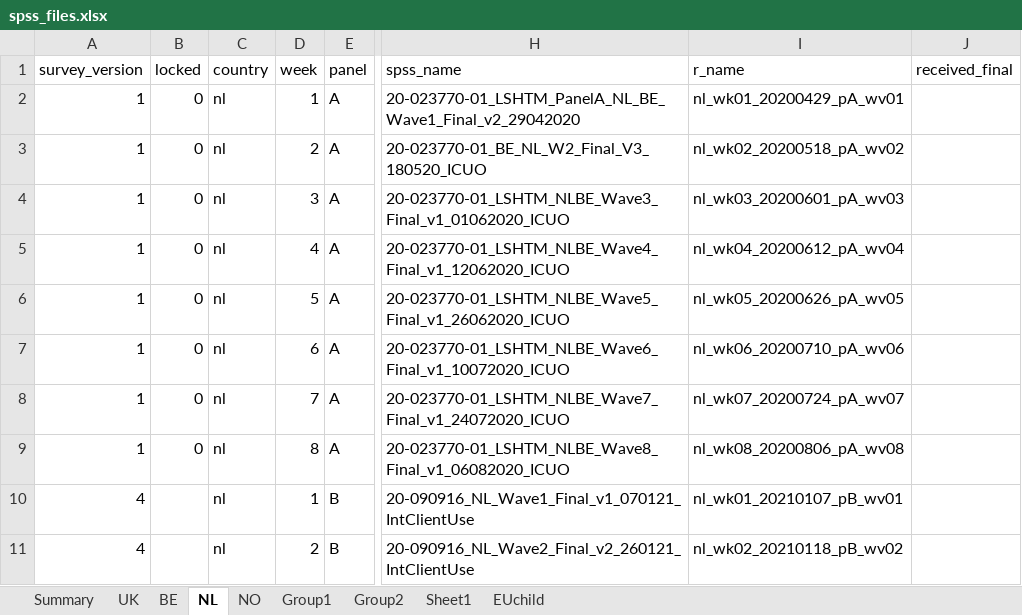
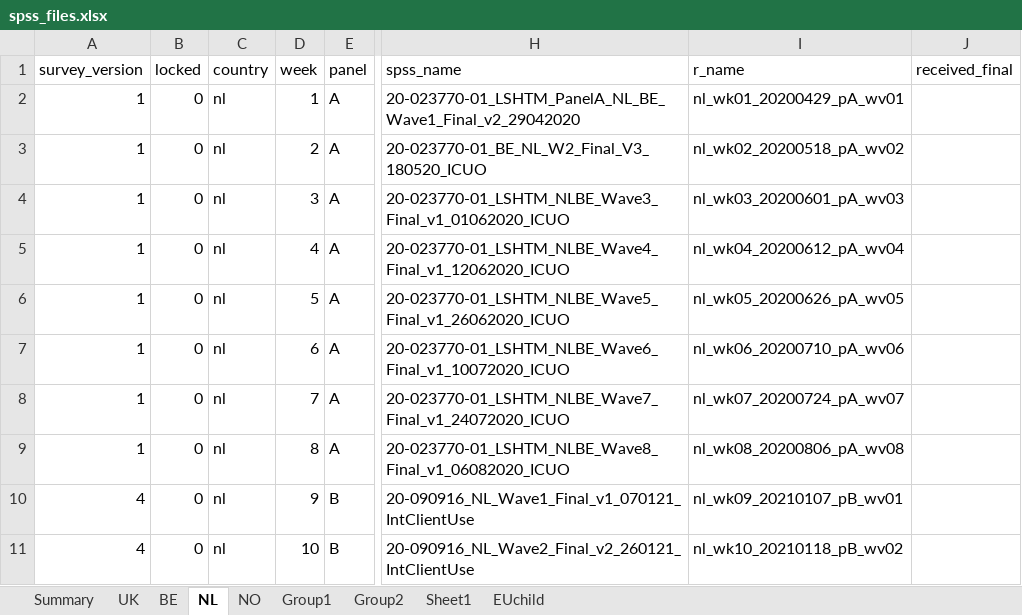
Before and after one commit to jarvisc1/comix_data_clean, an Excel workbook: data/spss_files.xlsx, sheet NL, drawn as a sheet; only a part is shown, gaps mark what is left out; values as stored, in another font and other column widths than the file's, no borders; the diff names each change by its address in the sheet, - before the commit and + after, or states it on an @@ line.

```diff
--- a/data/spss_files.xlsx (sheet NL)
+++ b/data/spss_files.xlsx (sheet NL)
-B10:B11 (locked): (empty)
+B10:B11 (locked): 0
-D10 (week): 1
+D10 (week): 9
-I10 (r_name): nl_wk01_20210107_pB_wv01
+I10 (r_name): nl_wk09_20210107_pB_wv01
-D11 (week): 2
+D11 (week): 10
-I11 (r_name): nl_wk02_20210118_pB_wv02
+I11 (r_name): nl_wk10_20210118_pB_wv02
```
Also changed, not shown: 4 other files.
